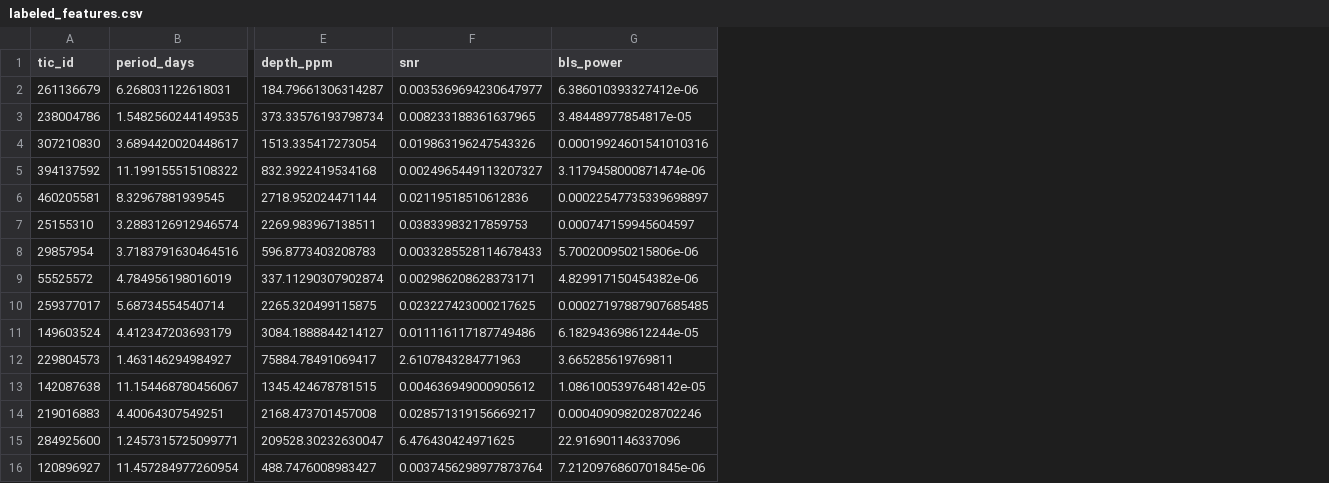
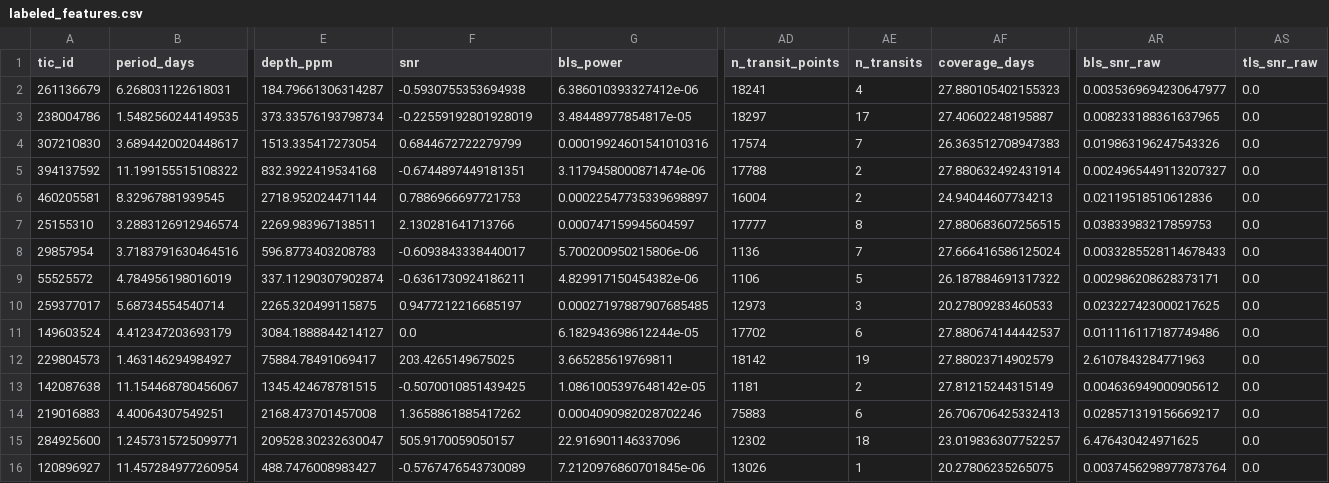
Before and after one commit to aliviahossain/Exoplanet_detection, a CSV file: exoplanet-detection/outputs/labeled_features.csv, drawn as a sheet; only a part is shown, gaps mark what is left out; the diff names each change by its address in the sheet, - before the commit and + after, or states it on an @@ line.

```diff
--- a/exoplanet-detection/outputs/labeled_features.csv
+++ b/exoplanet-detection/outputs/labeled_features.csv
+column AD (n_transit_points), rows 2-16: 18241 | 18297 | 17574 | 17788 | 16004 | 17777 | 1136 | 1106 | 12973 | 17702 | 18142 | 1181 | 75883 | 12302 | 13026
+column AE (n_transits), rows 2-16: 4 | 17 | 7 | 2 | 2 | 8 | 7 | 5 | 3 | 6 | 19 | 2 | 6 | 18 | 1
+column AF (coverage_days), rows 2-16: 27.880105402155323 | 27.40602248195887 | 26.363512708947383 | 27.880632492431914 | 24.94044607734213 | 27.880683607256515 | 27.666416586125024 | 26.187884691317322 | 20.27809283460533 | 27.880674144442537 | 27.88023714902579 | 27.81215244315149 | 26.706706425332413 | 23.019836307752257 | 20.27806235265075
+column AR (bls_snr_raw), rows 2-16: 0.0035369694230647977 | 0.008233188361637965 | 0.019863196247543326 | 0.0024965449113207327 | 0.02119518510612836 | 0.03833983217859753 | 0.0033285528114678433 | 0.002986208628373171 | 0.023227423000217625 | 0.011116117187749486 | 2.6107843284771963 | 0.004636949000905612 | 0.028571319156669217 | 6.476430424971625 | 0.0037456298977873764
+column AS (tls_snr_raw), rows 2-16: all 0.0
-F2 (snr): 0.0035369694230647977
+F2 (snr): -0.5930755353694938
-F3 (snr): 0.008233188361637965
+F3 (snr): -0.22559192801928019
-F4 (snr): 0.019863196247543326
+F4 (snr): 0.6844672722279799
-F5 (snr): 0.0024965449113207327
+F5 (snr): -0.6744897449181351
-F6 (snr): 0.02119518510612836
+F6 (snr): 0.7886966697721753
-F7 (snr): 0.03833983217859753
+F7 (snr): 2.130281641713766
-F8 (snr): 0.0033285528114678433
+F8 (snr): -0.6093843338440017
-F9 (snr): 0.002986208628373171
+F9 (snr): -0.6361730924186211
-F10 (snr): 0.023227423000217625
+F10 (snr): 0.9477212216685197
-F11 (snr): 0.011116117187749486
+F11 (snr): 0.0
-F12 (snr): 2.6107843284771963
+F12 (snr): 203.4265149675025
-F13 (snr): 0.004636949000905612
+F13 (snr): -0.5070010851439425
-F14 (snr): 0.028571319156669217
+F14 (snr): 1.3658861885417262
-F15 (snr): 6.476430424971625
+F15 (snr): 505.9170059050157
-F16 (snr): 0.0037456298977873764
+F16 (snr): -0.5767476543730089
```
Also changed, not shown: exoplanet-detection/outputs/features.csv, exoplanet-detection/outputs/planet_parameters.csv, 34 other files.
